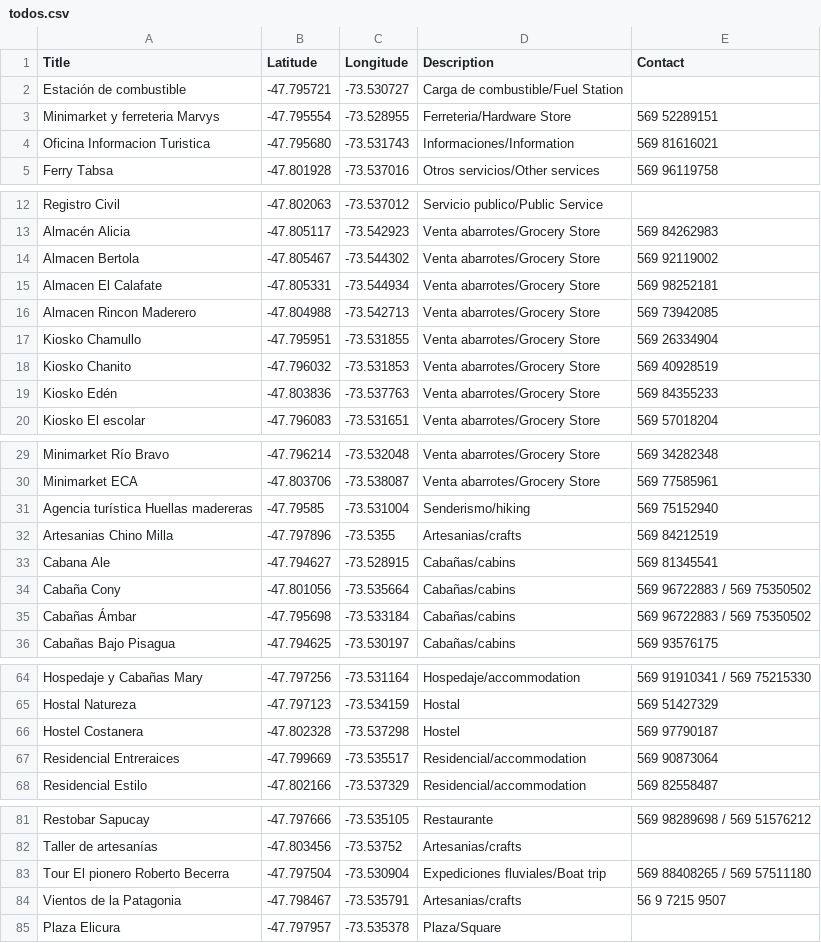
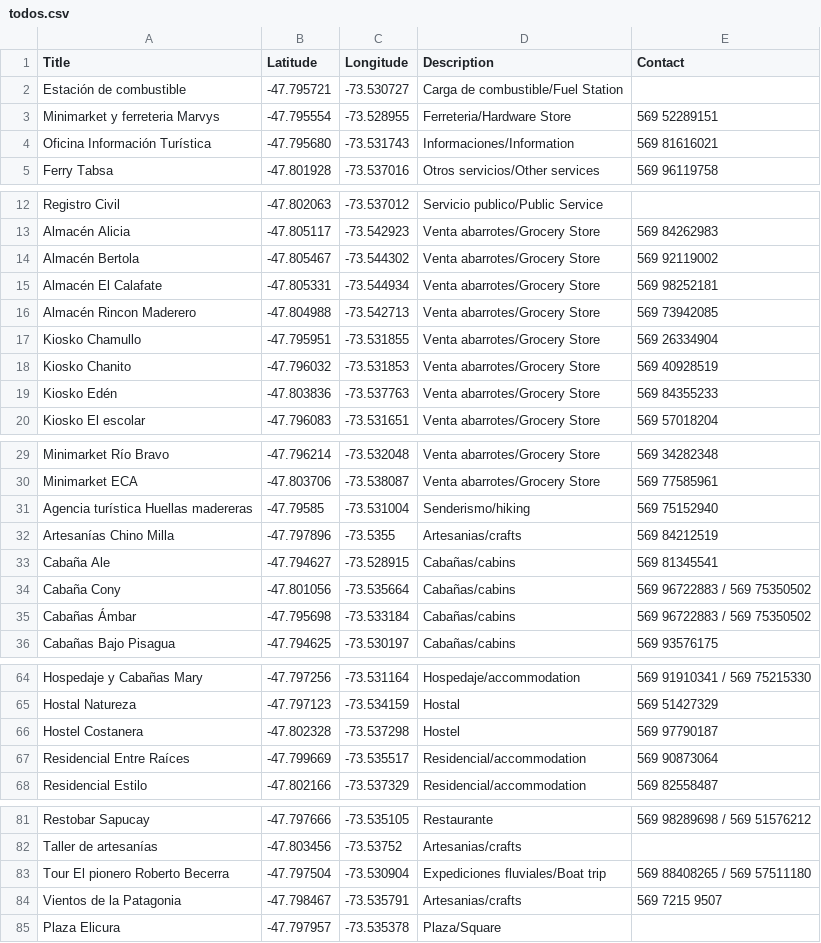
Before and after one commit to geografiaideal/MapaTortel, a CSV file: todos.csv, drawn as a sheet; only a part is shown, gaps mark what is left out.

Commit message:
Se corrigen detalles de ortografía

```diff
--- a/todos.csv
+++ b/todos.csv
@@ -3,3 +3,3 @@ Estación de combustible,-47.795721,-73.530727,Carga de combustible/Fuel Station
 Minimarket y ferreteria Marvys,-47.795554,-73.528955,Ferreteria/Hardware Store,569 52289151,
-Oficina Informacion Turistica,-47.795680,-73.531743,Informaciones/Information,569 81616021,
+Oficina Información Turística,-47.795680,-73.531743,Informaciones/Information,569 81616021,
 Ferry Tabsa,-47.801928,-73.537016,Otros servicios/Other services,569 96119758,
@@ -13,5 +13,5 @@ Registro Civil,-47.802063,-73.537012,Servicio publico/Public Service,,
 Almacén Alicia,-47.805117,-73.542923,Venta abarrotes/Grocery Store,569 84262983,
-Almacen Bertola,-47.805467,-73.544302,Venta abarrotes/Grocery Store,569 92119002,
-Almacen El Calafate,-47.805331,-73.544934,Venta abarrotes/Grocery Store,569 98252181,
-Almacen Rincon Maderero,-47.804988,-73.542713,Venta abarrotes/Grocery Store,569 73942085,
+Almacén Bertola,-47.805467,-73.544302,Venta abarrotes/Grocery Store,569 92119002,
+Almacén El Calafate,-47.805331,-73.544934,Venta abarrotes/Grocery Store,569 98252181,
+Almacén Rincon Maderero,-47.804988,-73.542713,Venta abarrotes/Grocery Store,569 73942085,
 Kiosko Chamullo,-47.795951,-73.531855,Venta abarrotes/Grocery Store,569 26334904,
@@ -31,4 +31,4 @@ Minimarket ECA,-47.803706,-73.538087,Venta abarrotes/Grocery Store,569 77585961,
 Agencia turística Huellas madereras,-47.79585,-73.531004,Senderismo/hiking,569 75152940,
-Artesanias Chino Milla,-47.797896,-73.5355,Artesanias/crafts,569 84212519,
-Cabana Ale,-47.794627,-73.528915,Cabañas/cabins,569 81345541,
+Artesanías Chino Milla,-47.797896,-73.5355,Artesanias/crafts,569 84212519,
+Cabaña Ale,-47.794627,-73.528915,Cabañas/cabins,569 81345541,
 Cabaña Cony,-47.801056,-73.535664,Cabañas/cabins,569 96722883  / 569 75350502,
@@ -66,3 +66,3 @@ Hostal Natureza,-47.797123,-73.534159,Hostal,569 51427329,
 Hostel Costanera,-47.802328,-73.537298,Hostel,569 97790187,
-Residencial Entreraices,-47.799669,-73.535517,Residencial/accommodation,569 90873064,
+Residencial Entre Raíces,-47.799669,-73.535517,Residencial/accommodation,569 90873064,
 Residencial Estilo,-47.802166,-73.537329,Residencial/accommodation,569 82558487,
@@ -83,3 +83,3 @@ Taller de artesanías,-47.803456,-73.53752,Artesanias/crafts,,
 Tour El pionero Roberto Becerra,-47.797504,-73.530904,Expediciones fluviales/Boat trip,569 88408265 / 569 57511180,
-Vientos de la Patagonia,-47.798467,-73.535791,Artesanias/crafts,56 9 7215 9507,
+Vientos de la Patagonia,-47.798467,-73.535791,Artesanias/crafts,569 7215 9507,
 Plaza Elicura,-47.797957,-73.535378,Plaza/Square,,
```
